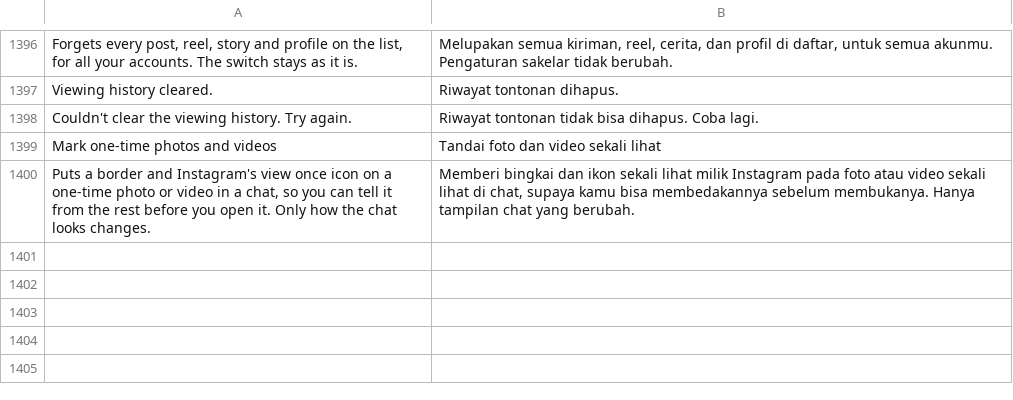
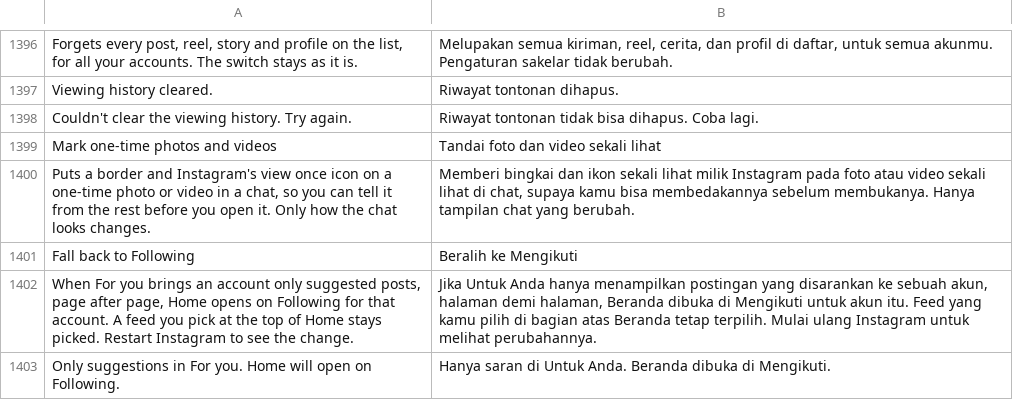
Before and after one commit to SysAdminDoc/HushGram, a TSV file: extensions/shared/library/src/main/l10n/in.tsv, drawn as a sheet; only a part is shown, gaps mark what is left out; the diff names each change by its address in the sheet, - before the commit and + after, or states it on an @@ line.

```diff
--- a/extensions/shared/library/src/main/l10n/in.tsv
+++ b/extensions/shared/library/src/main/l10n/in.tsv
+row 1401: Fall back to Following | Beralih ke Mengikuti
+row 1402: When For you brings an account only suggested posts, page after page, Home opens on Following for that account. A feed you pick at the top of Home stays picked. Restart Instagram to see the change. | Jika Untuk Anda hanya menampilkan postingan yang disarankan ke sebuah akun, halaman demi halaman, Beranda dibuka di Mengikuti untuk akun itu. Feed yang kamu pilih di bagian atas Beranda tetap terpilih. Mulai ulang Instagram untuk melihat perubahannya.
+row 1403: Only suggestions in For you. Home will open on Following. | Hanya saran di Untuk Anda. Beranda dibuka di Mengikuti.
```
Also changed, not shown: extensions/shared/library/src/main/l10n/de.tsv, extensions/shared/library/src/main/l10n/ko.tsv, 21 other files.
